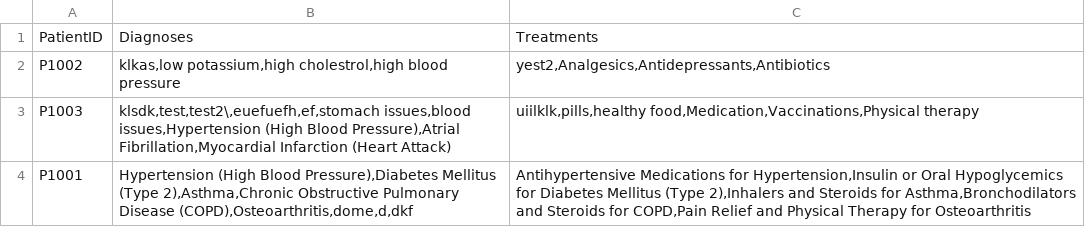
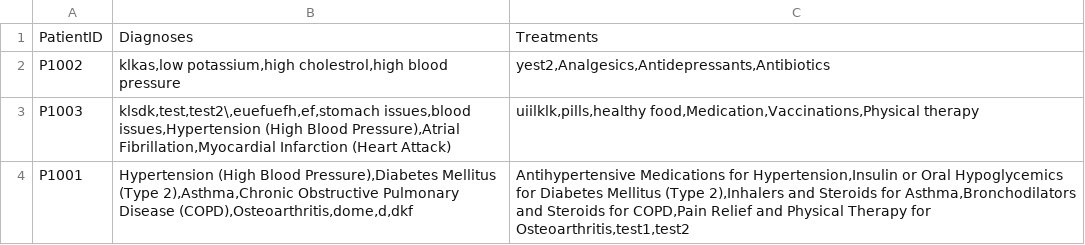
Before and after one commit to Dashini16/Hospital-Management-System-HMS-, a CSV file: hms/src/data/Medical_Records.csv, drawn as a sheet.

```diff
--- a/hms/src/data/Medical_Records.csv
+++ b/hms/src/data/Medical_Records.csv
@@ -3,2 +3,2 @@ P1002;klkas,low potassium,high cholestrol,high blood pressure;yest2,Analgesics,A
 P1003;klsdk,test,test2\,euefuefh,ef,stomach issues,blood issues,Hypertension (High Blood Pressure),Atrial Fibrillation,Myocardial Infarction (Heart Attack);uiilklk,pills,healthy food,Medication,Vaccinations,Physical therapy
-P1001;Hypertension (High Blood Pressure),Diabetes Mellitus (Type 2),Asthma,Chronic Obstructive Pulmonary Disease (COPD),Osteoarthritis,dome,d,dkf;Antihypertensive Medications for Hypertension,Insulin or Oral Hypoglycemics for Diabetes Mellitus (Type 2),Inhalers and Steroids for Asthma,Bronchodilators and Steroids for COPD,Pain Relief and Physical Therapy for Osteoarthritis
+P1001;Hypertension (High Blood Pressure),Diabetes Mellitus (Type 2),Asthma,Chronic Obstructive Pulmonary Disease (COPD),Osteoarthritis,dome,d,dkf;Antihypertensive Medications for Hypertension,Insulin or Oral Hypoglycemics for Diabetes Mellitus (Type 2),Inhalers and Steroids for Asthma,Bronchodilators and Steroids for COPD,Pain Relief and Physical Therapy for Osteoarthritis,test1,test2
```
Also changed, not shown: hms/src/data/Appointments_List.csv, 9 other files.
